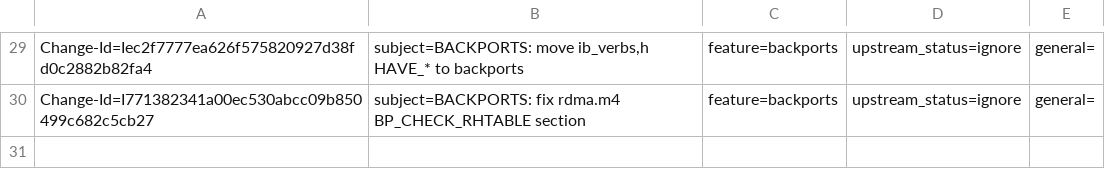
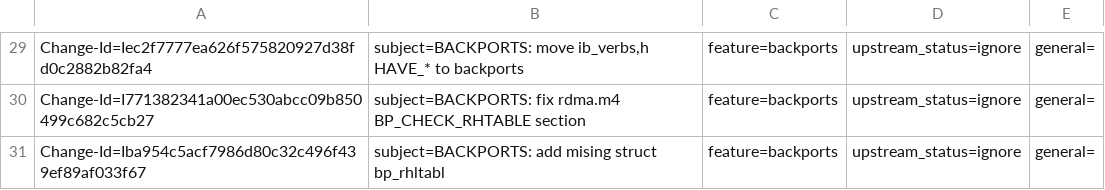
Before and after one commit to huynguyen85/temp_ipsec_inline_ofed_4_7, a CSV file: metadata/Valentine_Fatiev.csv, drawn as a sheet; only a part is shown, gaps mark what is left out; the diff names each change by its address in the sheet, - before the commit and + after, or states it on an @@ line.

Commit message:
BACKPORTS: add mising struct bp_rhltabl
issue: 1917158
Change-Id: Iba954c5acf7986d80c32c496f439ef89af033f67
Signed-off-by: Valentine Fatiev <valentinef@mellanox.com>

```diff
--- a/metadata/Valentine_Fatiev.csv
+++ b/metadata/Valentine_Fatiev.csv
+row 31: Change-Id=Iba954c5acf7986d80c32c496f439ef89af033f67 | subject=BACKPORTS: add mising struct bp_rhltabl | feature=backports | upstream_status=ignore | general=
```
Also changed, not shown: 2 other files.
